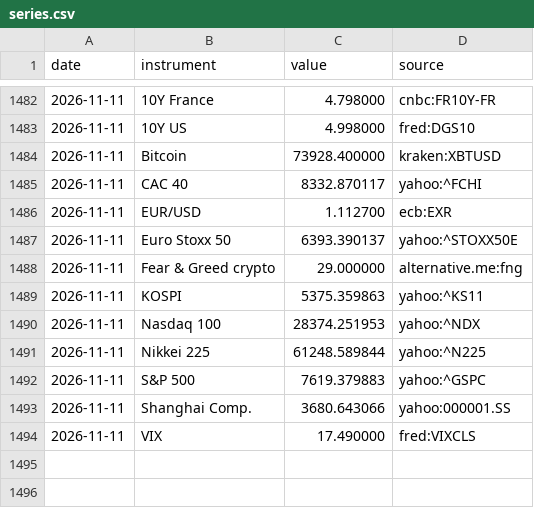
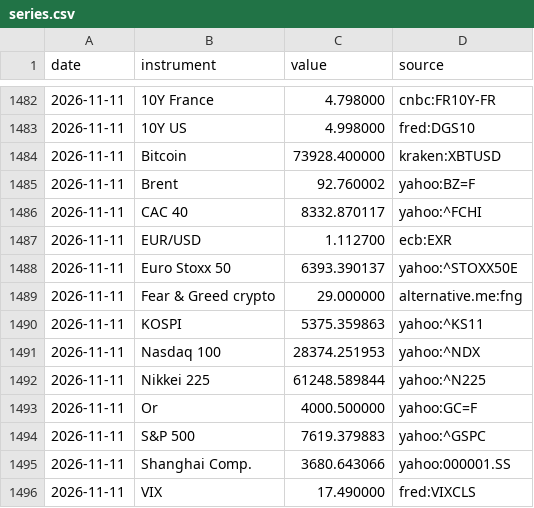
Before and after one commit to Daddeasy/veille-marches, a CSV file: series.csv, drawn as a sheet; only a part is shown, gaps mark what is left out; the diff names each change by its address in the sheet, - before the commit and + after, or states it on an @@ line.

```diff
--- a/series.csv
+++ b/series.csv
+row 1485: 2026-11-11 | Brent | 92.760002 | yahoo:BZ=F
+row 1493: 2026-11-11 | Or | 4000.500000 | yahoo:GC=F
```
Also changed, not shown: 2 other files.
